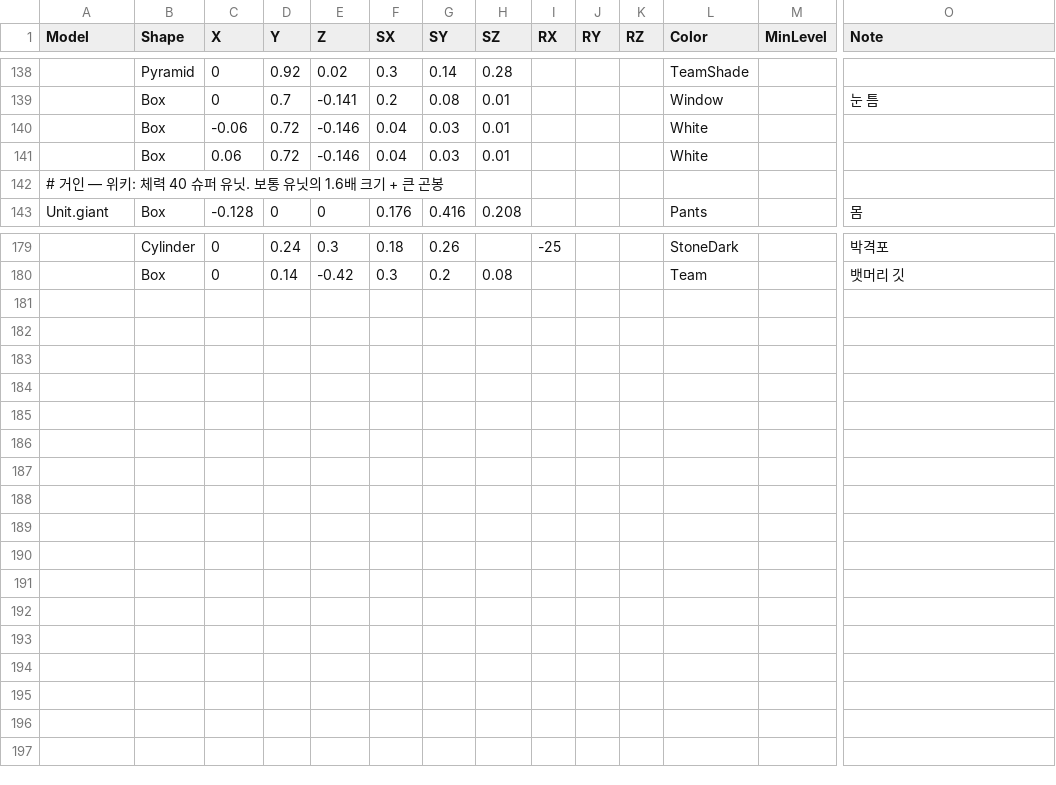
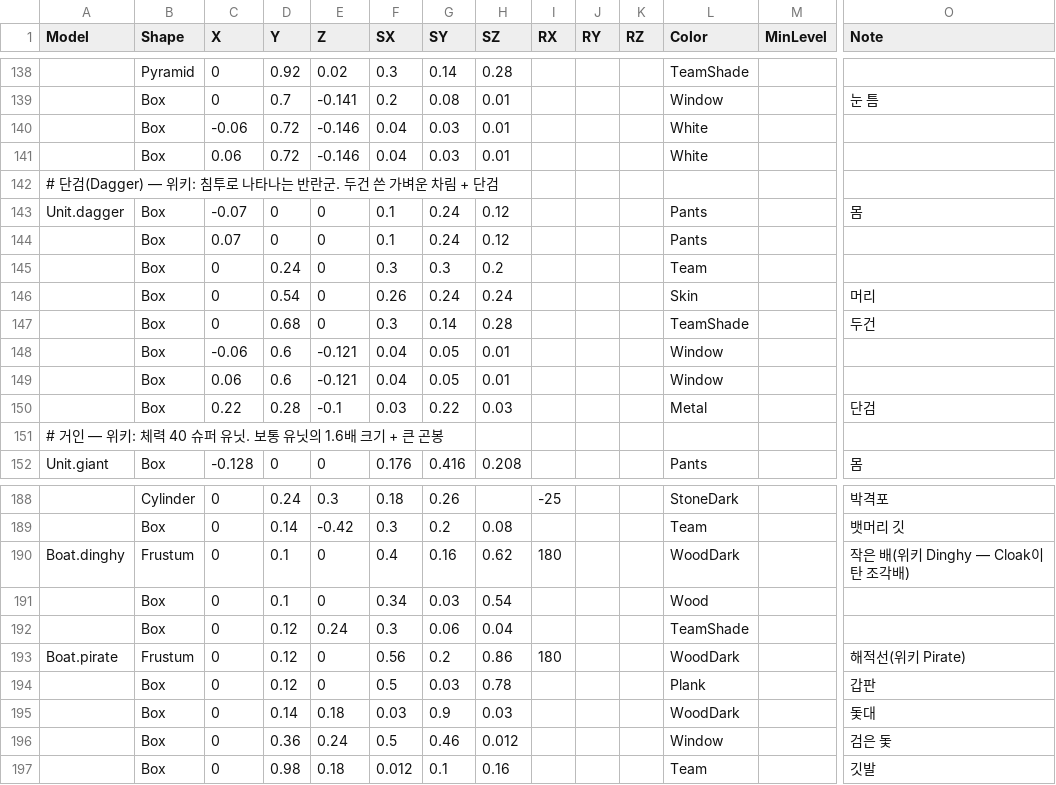
Before and after one commit to ybs1164/gugugaga, a CSV file: Assets/Resources/Models/UnitModels.csv, drawn as a sheet; only a part is shown, gaps mark what is left out; rows hold the shown columns only; the diff names each change by its address in the sheet, - before the commit and + after, or states it on an @@ line.

```diff
--- a/Assets/Resources/Models/UnitModels.csv
+++ b/Assets/Resources/Models/UnitModels.csv
+row 142: # 단검(Dagger) — 위키: 침투로 나타나는 반란군. 두건 쓴 가벼운 차림 + 단검
+row 143: Unit.dagger | Box | -0.07 | 0 | 0 | 0.1 | 0.24 | 0.12 |  |  |  | Pants |  | 몸
+row 144:  | Box | 0.07 | 0 | 0 | 0.1 | 0.24 | 0.12 |  |  |  | Pants
+row 145:  | Box | 0 | 0.24 | 0 | 0.3 | 0.3 | 0.2 |  |  |  | Team
+row 146:  | Box | 0 | 0.54 | 0 | 0.26 | 0.24 | 0.24 |  |  |  | Skin |  | 머리
+row 147:  | Box | 0 | 0.68 | 0 | 0.3 | 0.14 | 0.28 |  |  |  | TeamShade |  | 두건
+row 148:  | Box | -0.06 | 0.6 | -0.121 | 0.04 | 0.05 | 0.01 |  |  |  | Window
+row 149:  | Box | 0.06 | 0.6 | -0.121 | 0.04 | 0.05 | 0.01 |  |  |  | Window
+row 150:  | Box | 0.22 | 0.28 | -0.1 | 0.03 | 0.22 | 0.03 |  |  |  | Metal |  | 단검
+row 190: Boat.dinghy | Frustum | 0 | 0.1 | 0 | 0.4 | 0.16 | 0.62 | 180 |  |  | WoodDark |  | 작은 배(위키 Dinghy — Cloak이 탄 조각배)
+row 191:  | Box | 0 | 0.1 | 0 | 0.34 | 0.03 | 0.54 |  |  |  | Wood
+row 192:  | Box | 0 | 0.12 | 0.24 | 0.3 | 0.06 | 0.04 |  |  |  | TeamShade
+row 193: Boat.pirate | Frustum | 0 | 0.12 | 0 | 0.56 | 0.2 | 0.86 | 180 |  |  | WoodDark |  | 해적선(위키 Pirate)
+row 194:  | Box | 0 | 0.12 | 0 | 0.5 | 0.03 | 0.78 |  |  |  | Plank |  | 갑판
+row 195:  | Box | 0 | 0.14 | 0.18 | 0.03 | 0.9 | 0.03 |  |  |  | WoodDark |  | 돛대
+row 196:  | Box | 0 | 0.36 | 0.24 | 0.5 | 0.46 | 0.012 |  |  |  | Window |  | 검은 돛
+row 197:  | Box | 0 | 0.98 | 0.18 | 0.012 | 0.1 | 0.16 |  |  |  | Team |  | 깃발
```
Also changed, not shown: Assets/Resources/GameRules.csv, Assets/Resources/NavalUnits.csv, 36 other files.
